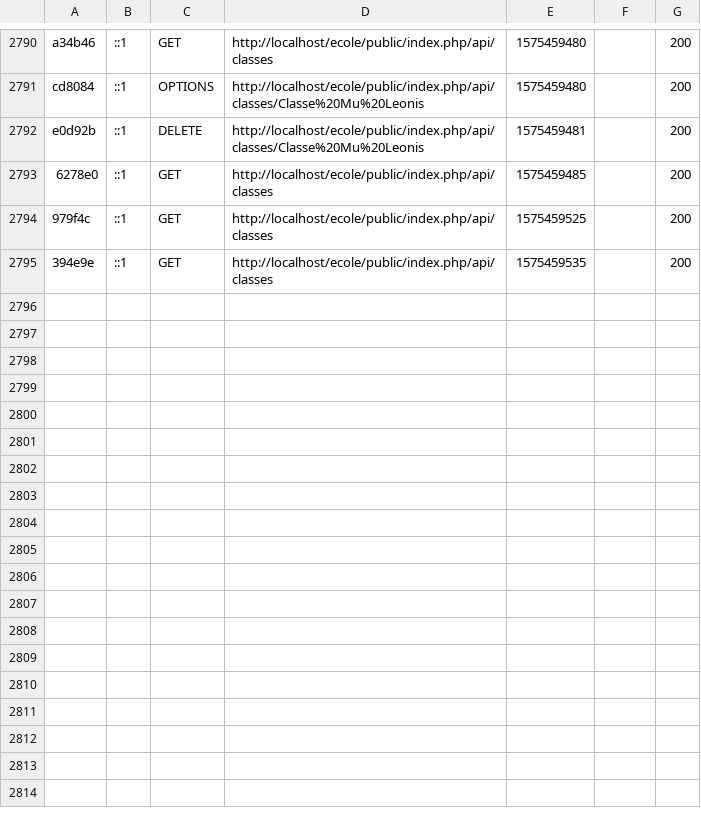
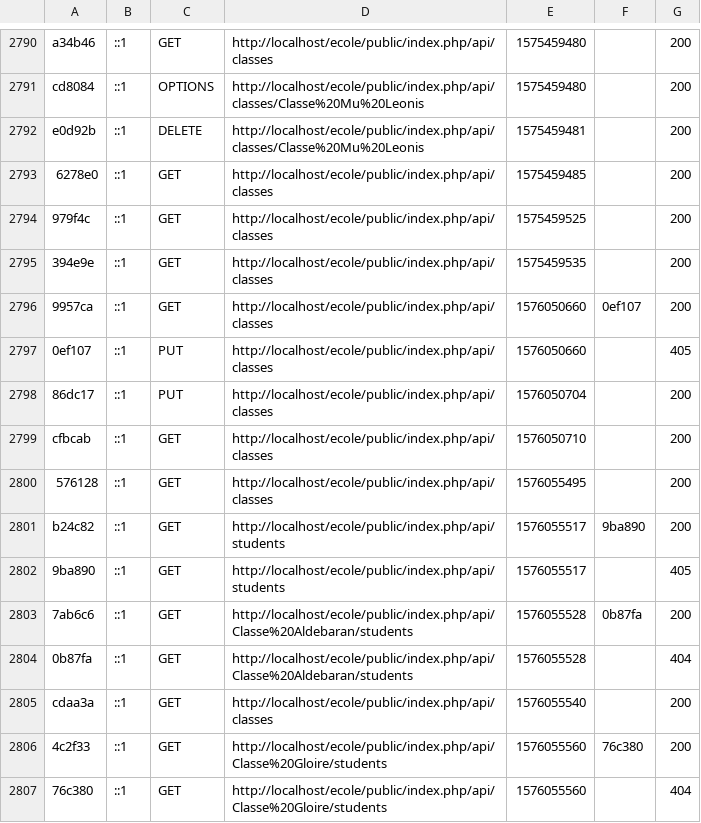
Before and after one commit to 16146/ecole_project, a CSV file: var/cache/dev/profiler/index.csv, drawn as a sheet; only a part is shown, gaps mark what is left out; the diff names each change by its address in the sheet, - before the commit and + after, or states it on an @@ line.

```diff
--- a/var/cache/dev/profiler/index.csv
+++ b/var/cache/dev/profiler/index.csv
+row 2796: 9957ca | ::1 | GET | http://localhost/ecole/public/index.php/api/classes | 1576050660 | 0ef107 | 200
+row 2797: 0ef107 | ::1 | PUT | http://localhost/ecole/public/index.php/api/classes | 1576050660 |  | 405
+row 2798: 86dc17 | ::1 | PUT | http://localhost/ecole/public/index.php/api/classes | 1576050704 |  | 200
+row 2799: cfbcab | ::1 | GET | http://localhost/ecole/public/index.php/api/classes | 1576050710 |  | 200
+row 2800: 576128 | ::1 | GET | http://localhost/ecole/public/index.php/api/classes | 1576055495 |  | 200
+row 2801: b24c82 | ::1 | GET | http://localhost/ecole/public/index.php/api/students | 1576055517 | 9ba890 | 200
+row 2802: 9ba890 | ::1 | GET | http://localhost/ecole/public/index.php/api/students | 1576055517 |  | 405
+row 2803: 7ab6c6 | ::1 | GET | http://localhost/ecole/public/index.php/api/Classe%20Aldebaran/students | 1576055528 | 0b87fa | 200
+row 2804: 0b87fa | ::1 | GET | http://localhost/ecole/public/index.php/api/Classe%20Aldebaran/students | 1576055528 |  | 404
+row 2805: cdaa3a | ::1 | GET | http://localhost/ecole/public/index.php/api/classes | 1576055540 |  | 200
+row 2806: 4c2f33 | ::1 | GET | http://localhost/ecole/public/index.php/api/Classe%20Gloire/students | 1576055560 | 76c380 | 200
+row 2807: 76c380 | ::1 | GET | http://localhost/ecole/public/index.php/api/Classe%20Gloire/students | 1576055560 |  | 404
```
Also changed, not shown: 31 other files.
